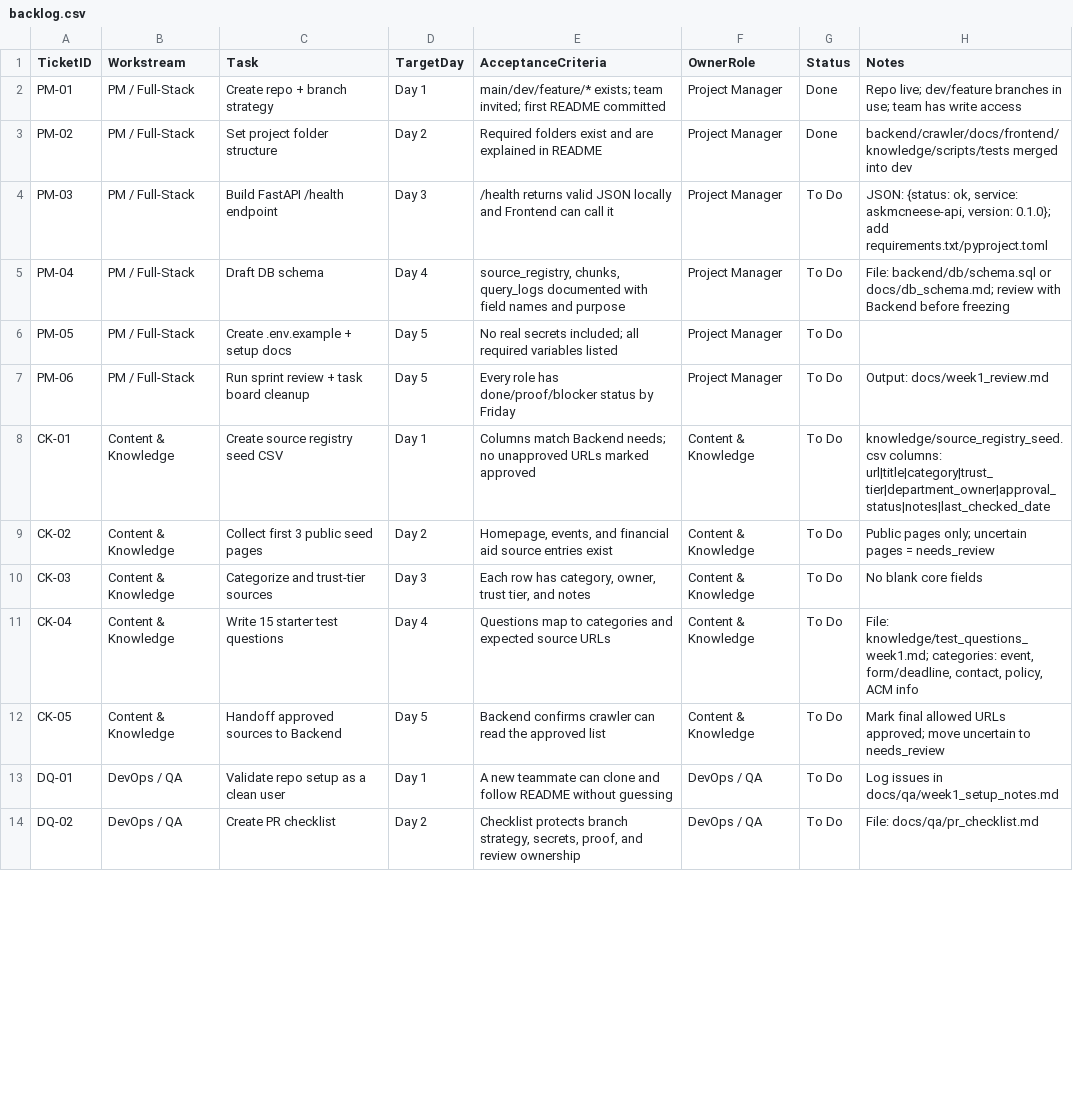
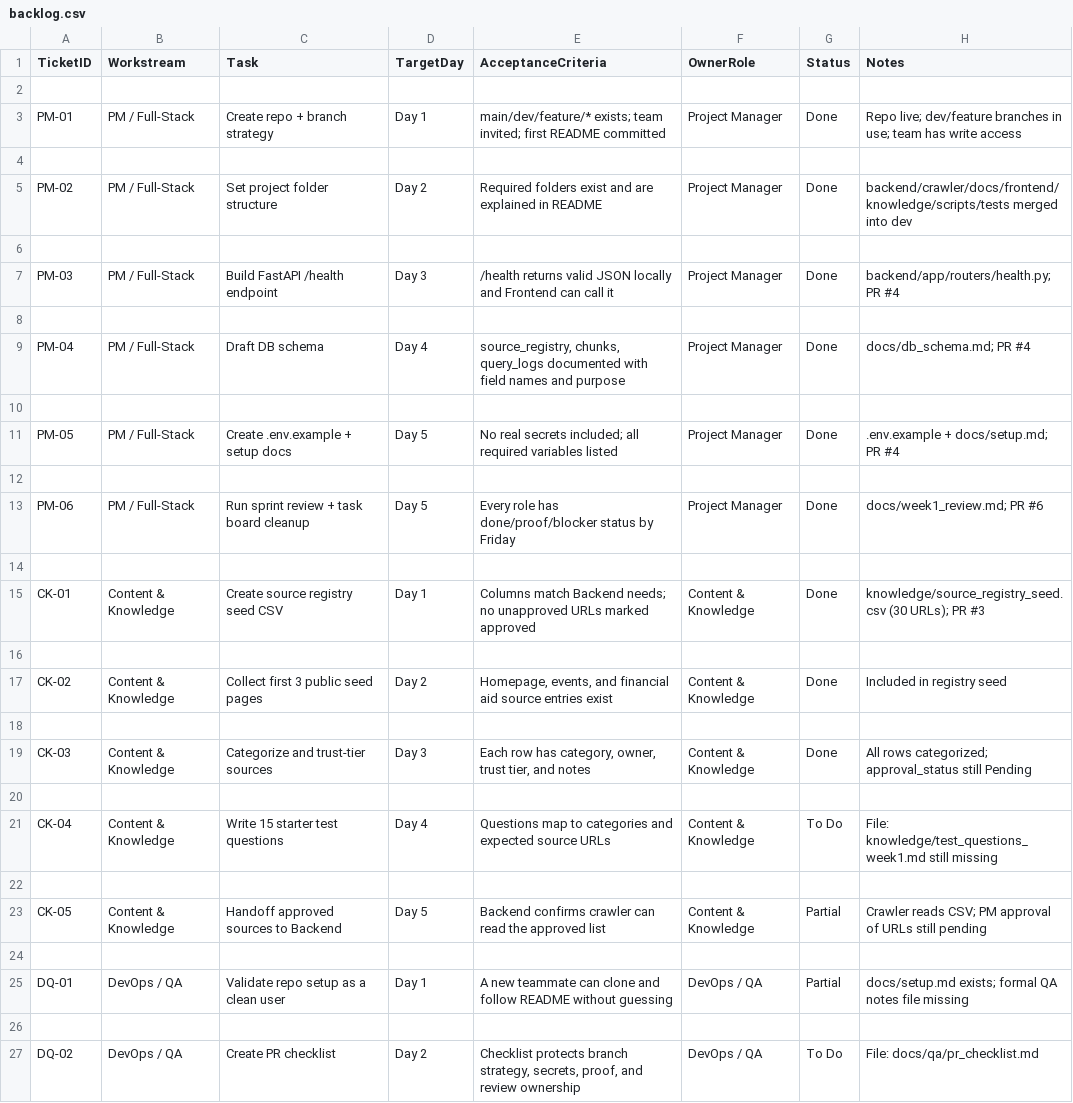
Before and after one commit to McNeeseACMChapter/askmcneese, a CSV file: docs/backlog/backlog.csv, drawn as a sheet; only a part is shown; the diff covers the shown part only.

Commit message:
Complete PM-06: Sprint 1 week review doc and backlog status update

```diff
--- a/docs/backlog/backlog.csv
+++ b/docs/backlog/backlog.csv
@@ -1,14 +1,27 @@
 TicketID,Workstream,Task,TargetDay,AcceptanceCriteria,OwnerRole,Status,Notes
+
 PM-01,PM / Full-Stack,Create repo + branch strategy,Day 1,"main/dev/feature/* exists; team invited; first README committed",Project Manager,Done,"Repo live; dev/feature branches in use; team has write access"
+
 PM-02,PM / Full-Stack,Set project folder structure,Day 2,"Required folders exist and are explained in README",Project Manager,Done,"backend/crawler/docs/frontend/knowledge/scripts/tests merged into dev"
-PM-03,PM / Full-Stack,Build FastAPI /health endpoint,Day 3,"/health returns valid JSON locally and Frontend can call it",Project Manager,To Do,"JSON: {status: ok, service: askmcneese-api, version: 0.1.0}; add requirements.txt/pyproject.toml"
-PM-04,PM / Full-Stack,Draft DB schema,Day 4,"source_registry, chunks, query_logs documented with field names and purpose",Project Manager,To Do,"File: backend/db/schema.sql or docs/db_schema.md; review with Backend before freezing"
-PM-05,PM / Full-Stack,Create .env.example + setup docs,Day 5,"No real secrets included; all required variables listed",Project Manager,To Do,
-PM-06,PM / Full-Stack,Run sprint review + task board cleanup,Day 5,"Every role has done/proof/blocker status by Friday",Project Manager,To Do,"Output: docs/week1_review.md"
-CK-01,Content & Knowledge,Create source registry seed CSV,Day 1,"Columns match Backend needs; no unapproved URLs marked approved",Content & Knowledge,To Do,"knowledge/source_registry_seed.csv columns: url|title|category|trust_tier|department_owner|approval_status|notes|last_checked_date"
-CK-02,Content & Knowledge,Collect first 3 public seed pages,Day 2,"Homepage, events, and financial aid source entries exist",Content & Knowledge,To Do,"Public pages only; uncertain pages = needs_review"
-CK-03,Content & Knowledge,Categorize and trust-tier sources,Day 3,"Each row has category, owner, trust tier, and notes",Content & Knowledge,To Do,"No blank core fields"
-CK-04,Content & Knowledge,Write 15 starter test questions,Day 4,"Questions map to categories and expected source URLs",Content & Knowledge,To Do,"File: knowledge/test_questions_week1.md; categories: event, form/deadline, contact, policy, ACM info"
-CK-05,Content & Knowledge,Handoff approved sources to Backend,Day 5,"Backend confirms crawler can read the approved list",Content & Knowledge,To Do,"Mark final allowed URLs approved; move uncertain to needs_review"
-DQ-01,DevOps / QA,Validate repo setup as a clean user,Day 1,"A new teammate can clone and follow README without guessing",DevOps / QA,To Do,"Log issues in docs/qa/week1_setup_notes.md"
+
+PM-03,PM / Full-Stack,Build FastAPI /health endpoint,Day 3,"/health returns valid JSON locally and Frontend can call it",Project Manager,Done,"backend/app/routers/health.py; PR #4"
+
+PM-04,PM / Full-Stack,Draft DB schema,Day 4,"source_registry, chunks, query_logs documented with field names and purpose",Project Manager,Done,"docs/db_schema.md; PR #4"
+
+PM-05,PM / Full-Stack,Create .env.example + setup docs,Day 5,"No real secrets included; all required variables listed",Project Manager,Done,".env.example + docs/setup.md; PR #4"
+
+PM-06,PM / Full-Stack,Run sprint review + task board cleanup,Day 5,"Every role has done/proof/blocker status by Friday",Project Manager,Done,"docs/week1_review.md; PR #6"
+
+CK-01,Content & Knowledge,Create source registry seed CSV,Day 1,"Columns match Backend needs; no unapproved URLs marked approved",Content & Knowledge,Done,"knowledge/source_registry_seed.csv (30 URLs); PR #3"
+
+CK-02,Content & Knowledge,Collect first 3 public seed pages,Day 2,"Homepage, events, and financial aid source entries exist",Content & Knowledge,Done,"Included in registry seed"
+
+CK-03,Content & Knowledge,Categorize and trust-tier sources,Day 3,"Each row has category, owner, trust tier, and notes",Content & Knowledge,Done,"All rows categorized; approval_status still Pending"
+
+CK-04,Content & Knowledge,Write 15 starter test questions,Day 4,"Questions map to categories and expected source URLs",Content & Knowledge,To Do,"File: knowledge/test_questions_week1.md still missing"
+
+CK-05,Content & Knowledge,Handoff approved sources to Backend,Day 5,"Backend confirms crawler can read the approved list",Content & Knowledge,Partial,"Crawler reads CSV; PM approval of URLs still pending"
+
+DQ-01,DevOps / QA,Validate repo setup as a clean user,Day 1,"A new teammate can clone and follow README without guessing",DevOps / QA,Partial,"docs/setup.md exists; formal QA notes file missing"
+
 DQ-02,DevOps / QA,Create PR checklist,Day 2,"Checklist protects branch strategy, secrets, proof, and review ownership",DevOps / QA,To Do,"File: docs/qa/pr_checklist.md"
```
Also changed, not shown: 3 added rows and 5 edited cells elsewhere in this file, 2 other files.
